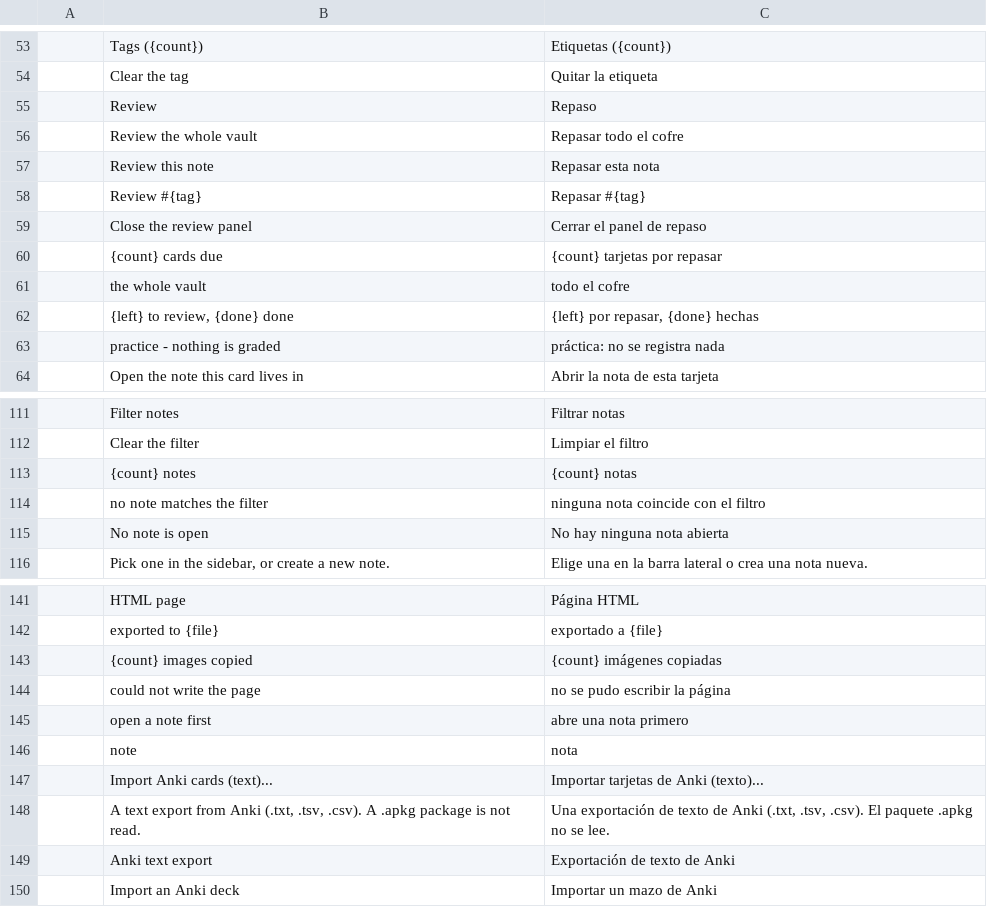
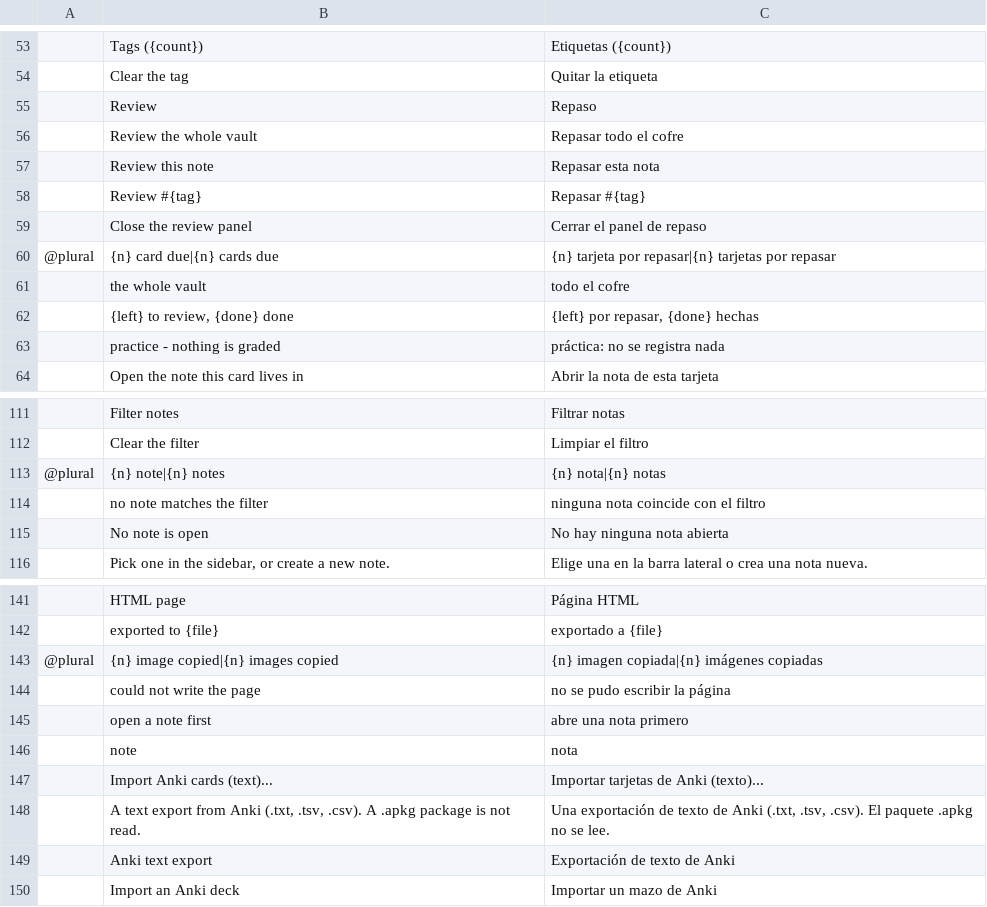
Before and after one commit to Anon5T4R/Local-Obsidian, a TSV file: i18n/locales/es/localobsidian.tsv, drawn as a sheet; only a part is shown, gaps mark what is left out.

Commit message:
polish: plural nos contadores e emoji nunca desenhado na leitura
Dois retoques do fechamento da F7:

- **Plural de verdade**: `i18n::trn` (a API de plural do catálogo, com as formas de cada idioma) no
  lugar dos `{count}` fixos. "1 card para revisar" / "2 cards para revisar" na barra de status, nos
  contadores de nota da barra lateral e na mensagem de imagens copiadas. As linhas dos catálogos
  viraram `@plural` nos três idiomas (pt-br/es com duas formas, ja com uma).
- **Emoji consistente**: emoji nunca é desenhado na leitura (não há fonte de emoji embarcada, e um
  pictograma monocromático no meio do texto lê como erro); as faixas de símbolo (setas, operadores)
  continuam aparecendo quando as fontes têm o glifo. O texto-fonte e o editor não mudam.

Testes: plural em en e pt-br, e os classificadores de emoji/símbolo (emoji nunca, seta sim, `≤` sim,
`§` é texto).

```diff
--- a/i18n/locales/es/localobsidian.tsv
+++ b/i18n/locales/es/localobsidian.tsv
@@ -59,3 +59,3 @@
 	Close the review panel	Cerrar el panel de repaso
-	{count} cards due	{count} tarjetas por repasar
+@plural	{n} card due|{n} cards due	{n} tarjeta por repasar|{n} tarjetas por repasar
 	the whole vault	todo el cofre
@@ -112,3 +112,3 @@
 	Clear the filter	Limpiar el filtro
-	{count} notes	{count} notas
+@plural	{n} note|{n} notes	{n} nota|{n} notas
 	no note matches the filter	ninguna nota coincide con el filtro
@@ -142,3 +142,3 @@
 	exported to {file}	exportado a {file}
-	{count} images copied	{count} imágenes copiadas
+@plural	{n} image copied|{n} images copied	{n} imagen copiada|{n} imágenes copiadas
 	could not write the page	no se pudo escribir la página
```
Also changed, not shown: i18n/locales/ja/localobsidian.tsv, i18n/locales/pt-br/localobsidian.tsv, 6 other files.
